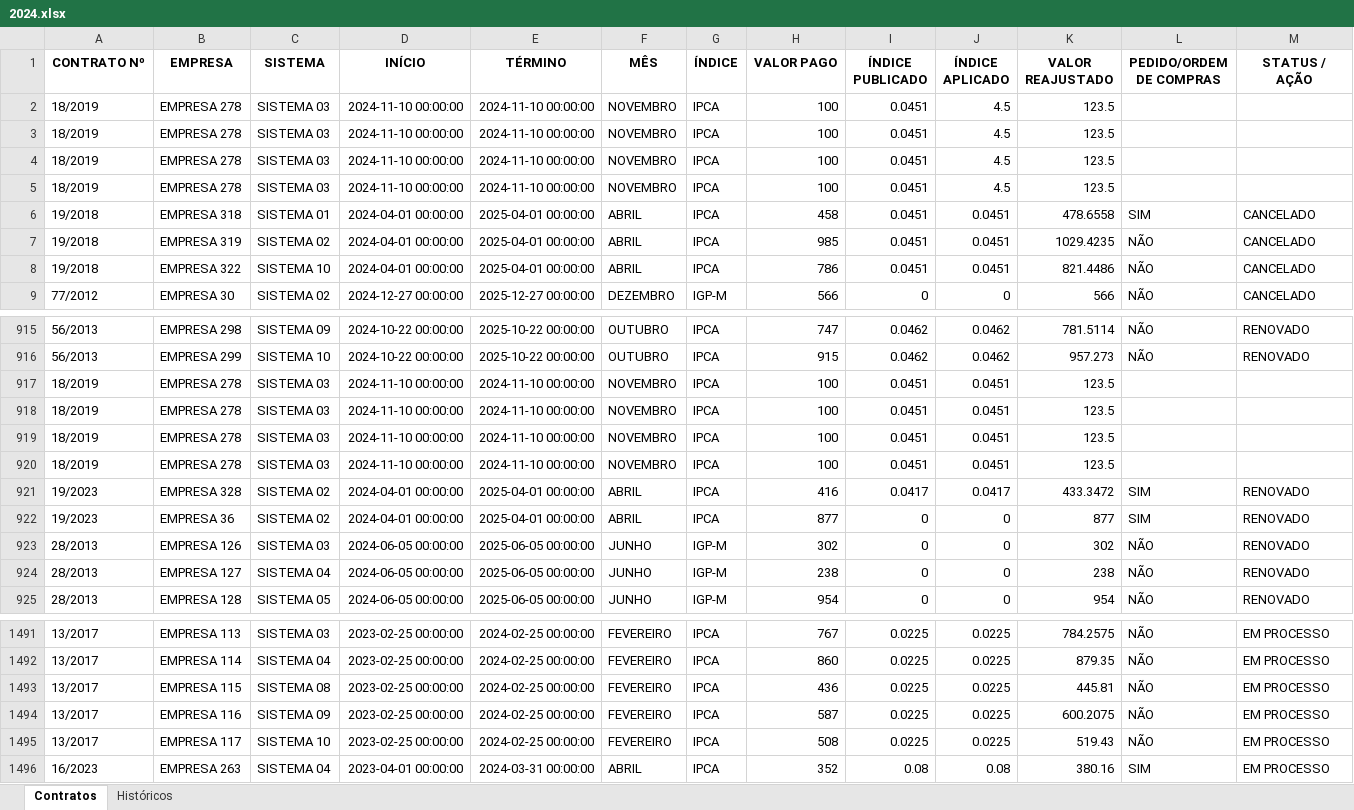
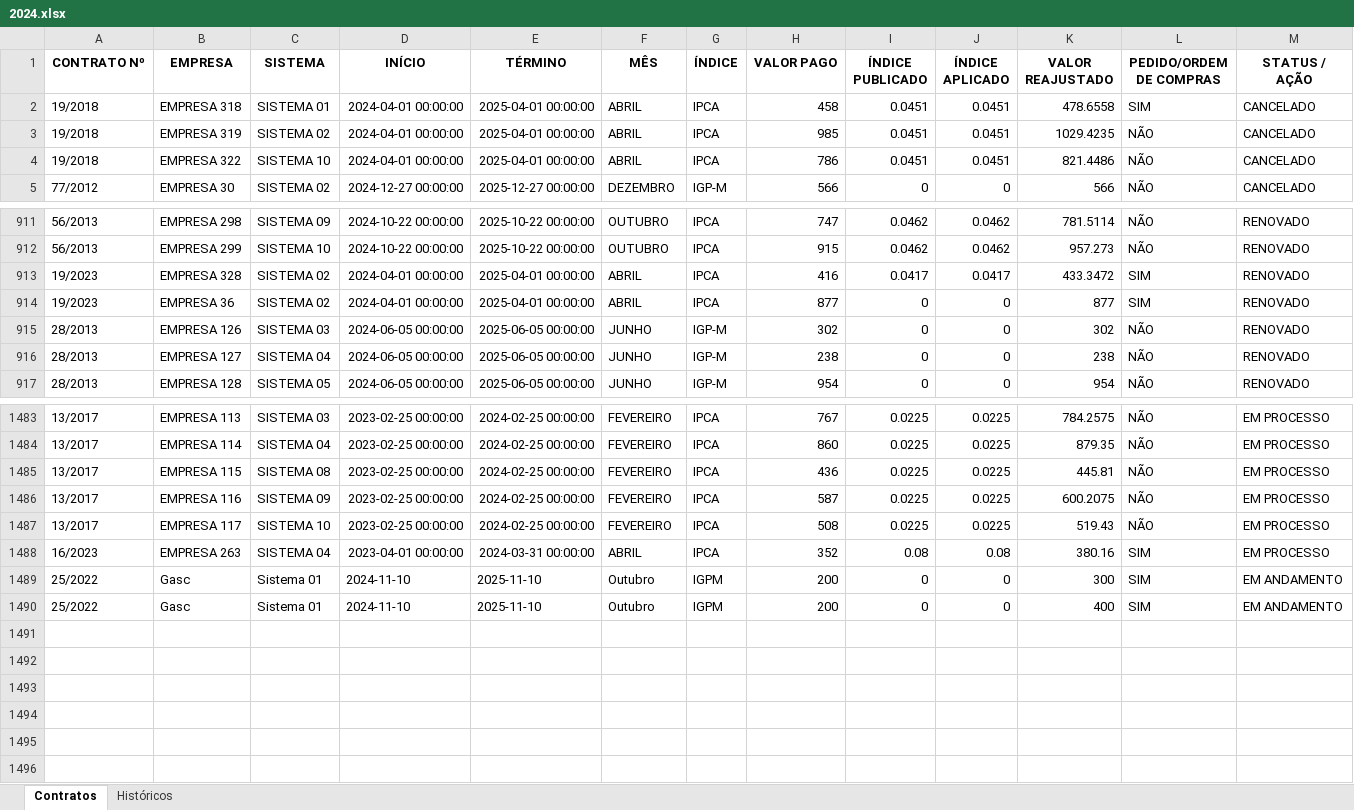
Before and after one commit to Gilmar-Alexandre/Work-Streamlit, an Excel workbook: Work-Dash/planilhas/2024.xlsx, sheet Contratos, drawn as a sheet; only a part is shown, gaps mark what is left out; values as stored, in another font and other column widths than the file's, no borders; removed rows and columns are numbered as before the commit, all else as after; rows hold the shown columns only; the diff names each change by its address in the sheet, - before the commit and + after, or states it on an @@ line.

```diff
--- a/Work-Dash/planilhas/2024.xlsx (sheet Contratos)
+++ b/Work-Dash/planilhas/2024.xlsx (sheet Contratos)
-row 2: 18/2019 | EMPRESA 278 | SISTEMA 03 | 2024-11-10 00:00:00 | 2024-11-10 00:00:00 | NOVEMBRO | IPCA | 100 | 0.0451 | 4.5 | 123.5
-row 3: 18/2019 | EMPRESA 278 | SISTEMA 03 | 2024-11-10 00:00:00 | 2024-11-10 00:00:00 | NOVEMBRO | IPCA | 100 | 0.0451 | 4.5 | 123.5
-row 4: 18/2019 | EMPRESA 278 | SISTEMA 03 | 2024-11-10 00:00:00 | 2024-11-10 00:00:00 | NOVEMBRO | IPCA | 100 | 0.0451 | 4.5 | 123.5
-row 5: 18/2019 | EMPRESA 278 | SISTEMA 03 | 2024-11-10 00:00:00 | 2024-11-10 00:00:00 | NOVEMBRO | IPCA | 100 | 0.0451 | 4.5 | 123.5
-row 917: 18/2019 | EMPRESA 278 | SISTEMA 03 | 2024-11-10 00:00:00 | 2024-11-10 00:00:00 | NOVEMBRO | IPCA | 100 | 0.0451 | 0.0451 | 123.5
-row 918: 18/2019 | EMPRESA 278 | SISTEMA 03 | 2024-11-10 00:00:00 | 2024-11-10 00:00:00 | NOVEMBRO | IPCA | 100 | 0.0451 | 0.0451 | 123.5
-row 919: 18/2019 | EMPRESA 278 | SISTEMA 03 | 2024-11-10 00:00:00 | 2024-11-10 00:00:00 | NOVEMBRO | IPCA | 100 | 0.0451 | 0.0451 | 123.5
-row 920: 18/2019 | EMPRESA 278 | SISTEMA 03 | 2024-11-10 00:00:00 | 2024-11-10 00:00:00 | NOVEMBRO | IPCA | 100 | 0.0451 | 0.0451 | 123.5
+row 1489: 25/2022 | Gasc | Sistema 01 | 2024-11-10 | 2025-11-10 | Outubro | IGPM | 200 | 0 | 0 | 300 | SIM | EM ANDAMENTO
+row 1490: 25/2022 | Gasc | Sistema 01 | 2024-11-10 | 2025-11-10 | Outubro | IGPM | 200 | 0 | 0 | 400 | SIM | EM ANDAMENTO
```
Also changed, not shown: sheet Históricos, 7 other files.
